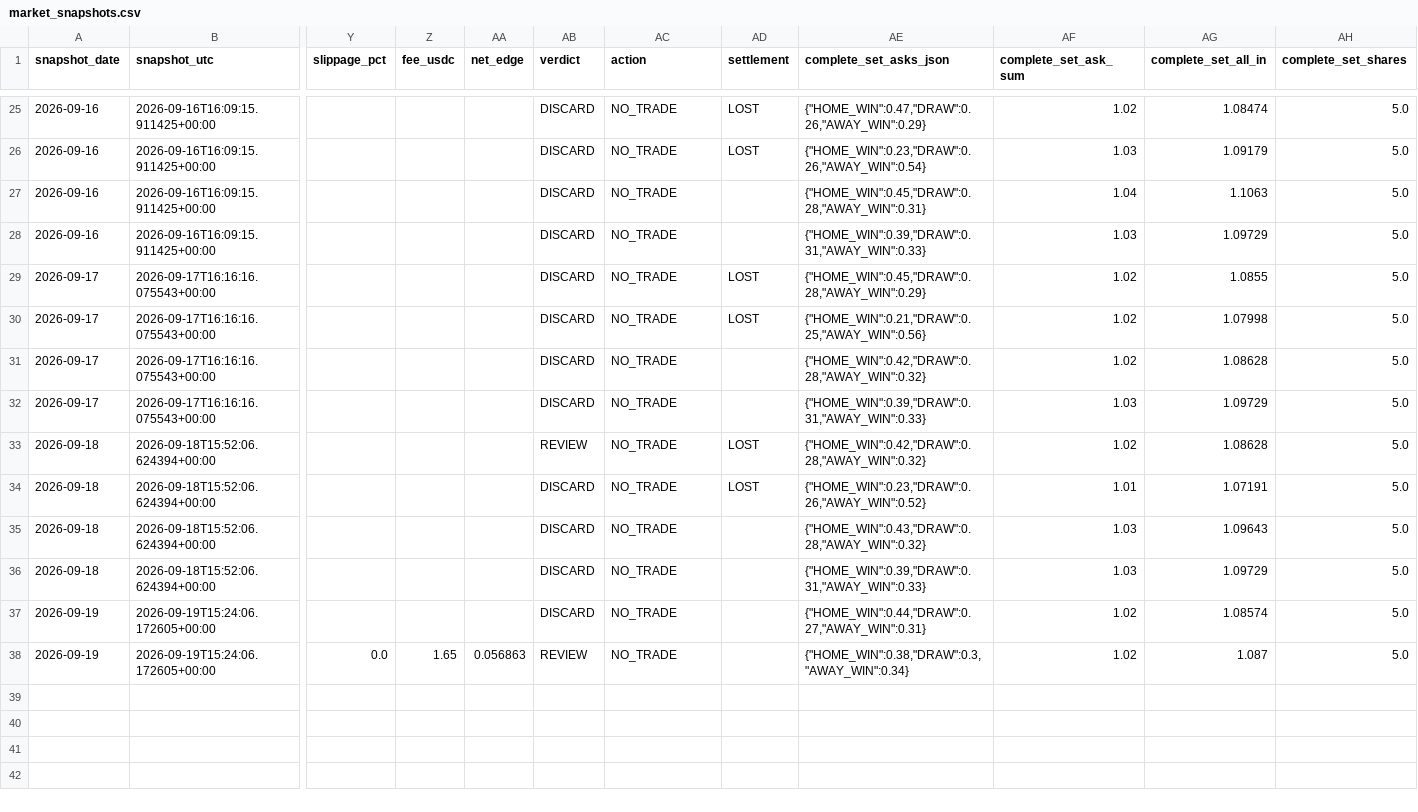
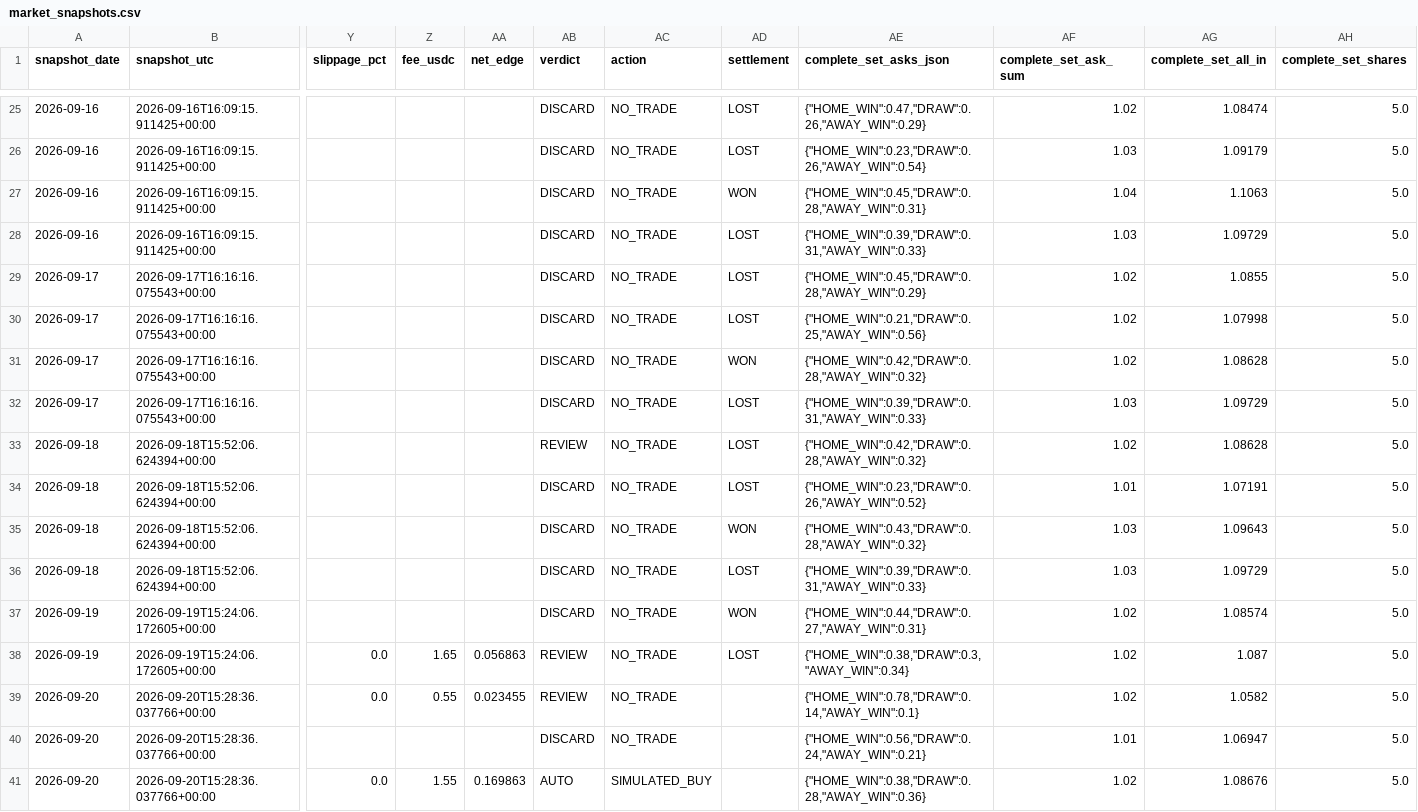
Before and after one commit to Hibra999/smart-polybets, a CSV file: data/liga_mx_2026/ingest/market_snapshots.csv, drawn as a sheet; only a part is shown, gaps mark what is left out; rows hold the shown columns only; the diff names each change by its address in the sheet, - before the commit and + after, or states it on an @@ line.

```diff
--- a/data/liga_mx_2026/ingest/market_snapshots.csv
+++ b/data/liga_mx_2026/ingest/market_snapshots.csv
-AD27 (settlement): (empty)
+AD27 (settlement): WON
-AD28 (settlement): (empty)
+AD28 (settlement): LOST
-AD31 (settlement): (empty)
+AD31 (settlement): WON
-AD32 (settlement): (empty)
+AD32 (settlement): LOST
-AD35 (settlement): (empty)
+AD35 (settlement): WON
-AD36 (settlement): (empty)
+AD36 (settlement): LOST
-AD37 (settlement): (empty)
+AD37 (settlement): WON
-AD38 (settlement): (empty)
+AD38 (settlement): LOST
+row 39: 2026-09-20 | 2026-09-20T15:28:36.037766+00:00 | 0.0 | 0.55 | 0.023455 | REVIEW | NO_TRADE |  | {"HOME_WIN":0.78,"DRAW":0.14,"AWAY_WIN":0.1} | 1.02 | 1.0582 | 5.0
+row 40: 2026-09-20 | 2026-09-20T15:28:36.037766+00:00 |  |  |  | DISCARD | NO_TRADE |  | {"HOME_WIN":0.56,"DRAW":0.24,"AWAY_WIN":0.21} | 1.01 | 1.06947 | 5.0
+row 41: 2026-09-20 | 2026-09-20T15:28:36.037766+00:00 | 0.0 | 1.55 | 0.169863 | AUTO | SIMULATED_BUY |  | {"HOME_WIN":0.38,"DRAW":0.28,"AWAY_WIN":0.36} | 1.02 | 1.08676 | 5.0
```
Also changed, not shown: data/nfl_2026/ingest/market_snapshots.csv, 2 other files.
